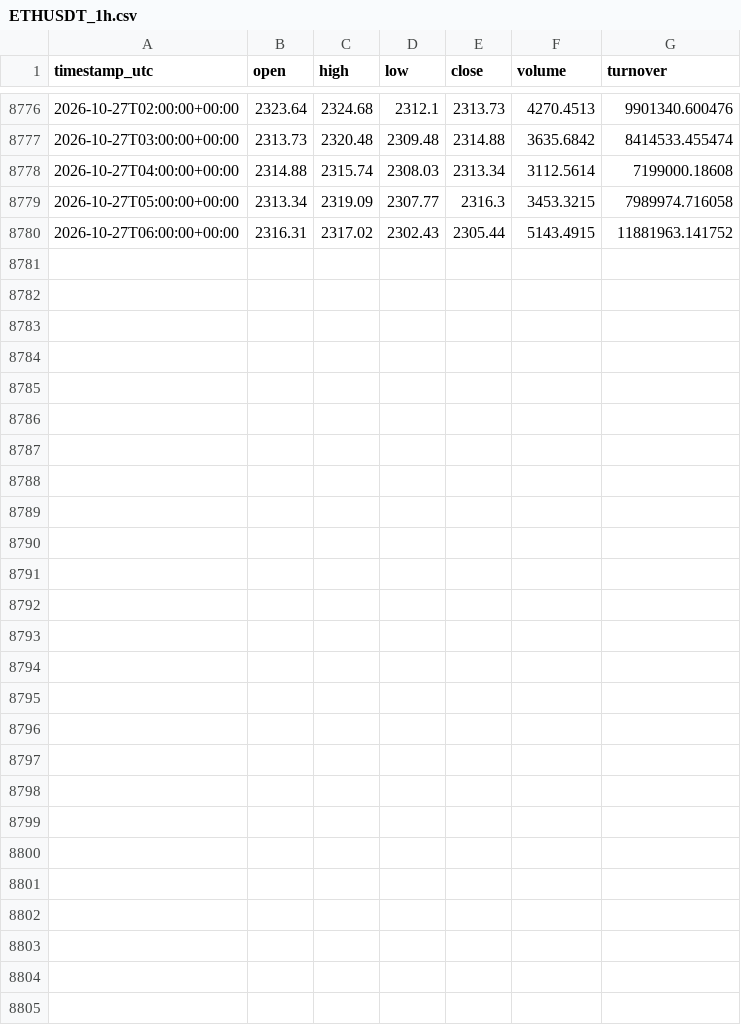
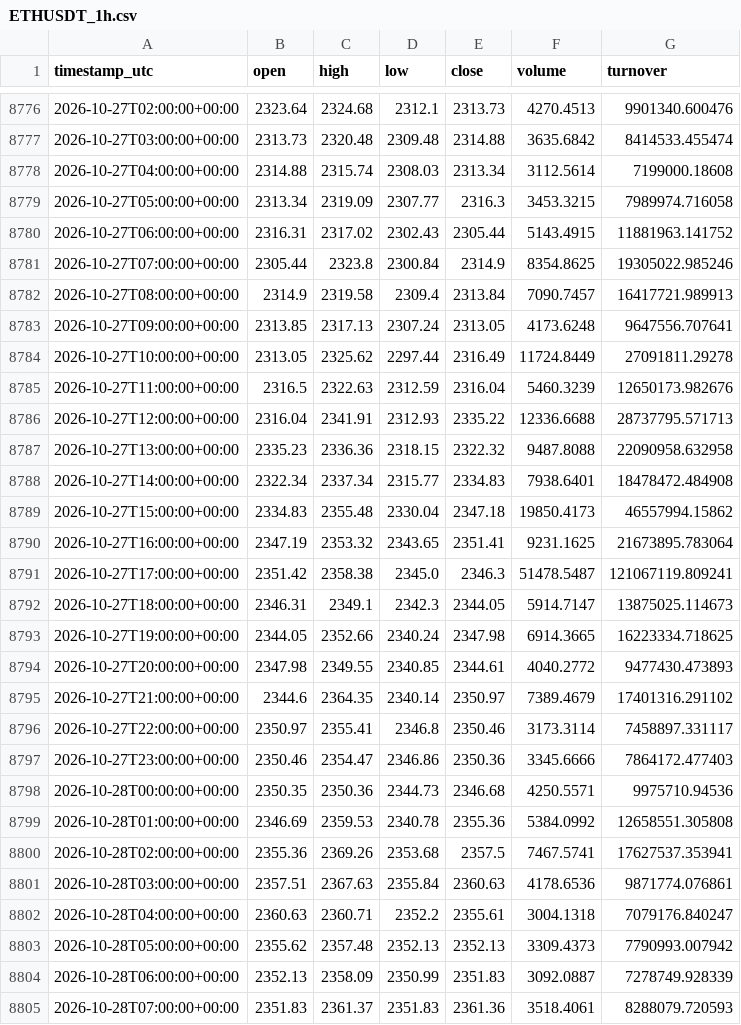
Before and after one commit to VulpreS/Deltarsi1, a CSV file: data/ETHUSDT_1h.csv, drawn as a sheet; only a part is shown, gaps mark what is left out.

```diff
--- a/data/ETHUSDT_1h.csv
+++ b/data/ETHUSDT_1h.csv
@@ -8780 +8780,26 @@ timestamp_utc,open,high,low,close,volume,turnover
 2026-10-27T06:00:00+00:00,2316.31,2317.02,2302.43,2305.44,5143.4915,11881963.141752
+2026-10-27T07:00:00+00:00,2305.44,2323.8,2300.84,2314.9,8354.8625,19305022.985246
+2026-10-27T08:00:00+00:00,2314.9,2319.58,2309.4,2313.84,7090.7457,16417721.989913
+2026-10-27T09:00:00+00:00,2313.85,2317.13,2307.24,2313.05,4173.6248,9647556.707641
+2026-10-27T10:00:00+00:00,2313.05,2325.62,2297.44,2316.49,11724.8449,27091811.29278
+2026-10-27T11:00:00+00:00,2316.5,2322.63,2312.59,2316.04,5460.3239,12650173.982676
+2026-10-27T12:00:00+00:00,2316.04,2341.91,2312.93,2335.22,12336.6688,28737795.571713
+2026-10-27T13:00:00+00:00,2335.23,2336.36,2318.15,2322.32,9487.8088,22090958.632958
+2026-10-27T14:00:00+00:00,2322.34,2337.34,2315.77,2334.83,7938.6401,18478472.484908
+2026-10-27T15:00:00+00:00,2334.83,2355.48,2330.04,2347.18,19850.4173,46557994.15862
+2026-10-27T16:00:00+00:00,2347.19,2353.32,2343.65,2351.41,9231.1625,21673895.783064
+2026-10-27T17:00:00+00:00,2351.42,2358.38,2345.0,2346.3,51478.5487,121067119.809241
+2026-10-27T18:00:00+00:00,2346.31,2349.1,2342.3,2344.05,5914.7147,13875025.114673
+2026-10-27T19:00:00+00:00,2344.05,2352.66,2340.24,2347.98,6914.3665,16223334.718625
+2026-10-27T20:00:00+00:00,2347.98,2349.55,2340.85,2344.61,4040.2772,9477430.473893
+2026-10-27T21:00:00+00:00,2344.6,2364.35,2340.14,2350.97,7389.4679,17401316.291102
+2026-10-27T22:00:00+00:00,2350.97,2355.41,2346.8,2350.46,3173.3114,7458897.331117
+2026-10-27T23:00:00+00:00,2350.46,2354.47,2346.86,2350.36,3345.6666,7864172.477403
+2026-10-28T00:00:00+00:00,2350.35,2350.36,2344.73,2346.68,4250.5571,9975710.94536
+2026-10-28T01:00:00+00:00,2346.69,2359.53,2340.78,2355.36,5384.0992,12658551.305808
+2026-10-28T02:00:00+00:00,2355.36,2369.26,2353.68,2357.5,7467.5741,17627537.353941
+2026-10-28T03:00:00+00:00,2357.51,2367.63,2355.84,2360.63,4178.6536,9871774.076861
+2026-10-28T04:00:00+00:00,2360.63,2360.71,2352.2,2355.61,3004.1318,7079176.840247
+2026-10-28T05:00:00+00:00,2355.62,2357.48,2352.13,2352.13,3309.4373,7790993.007942
+2026-10-28T06:00:00+00:00,2352.13,2358.09,2350.99,2351.83,3092.0887,7278749.928339
+2026-10-28T07:00:00+00:00,2351.83,2361.37,2351.83,2361.36,3518.4061,8288079.720593
```
Also changed, not shown: reports/eth_liquidity_zones.csv, 4 other files.
